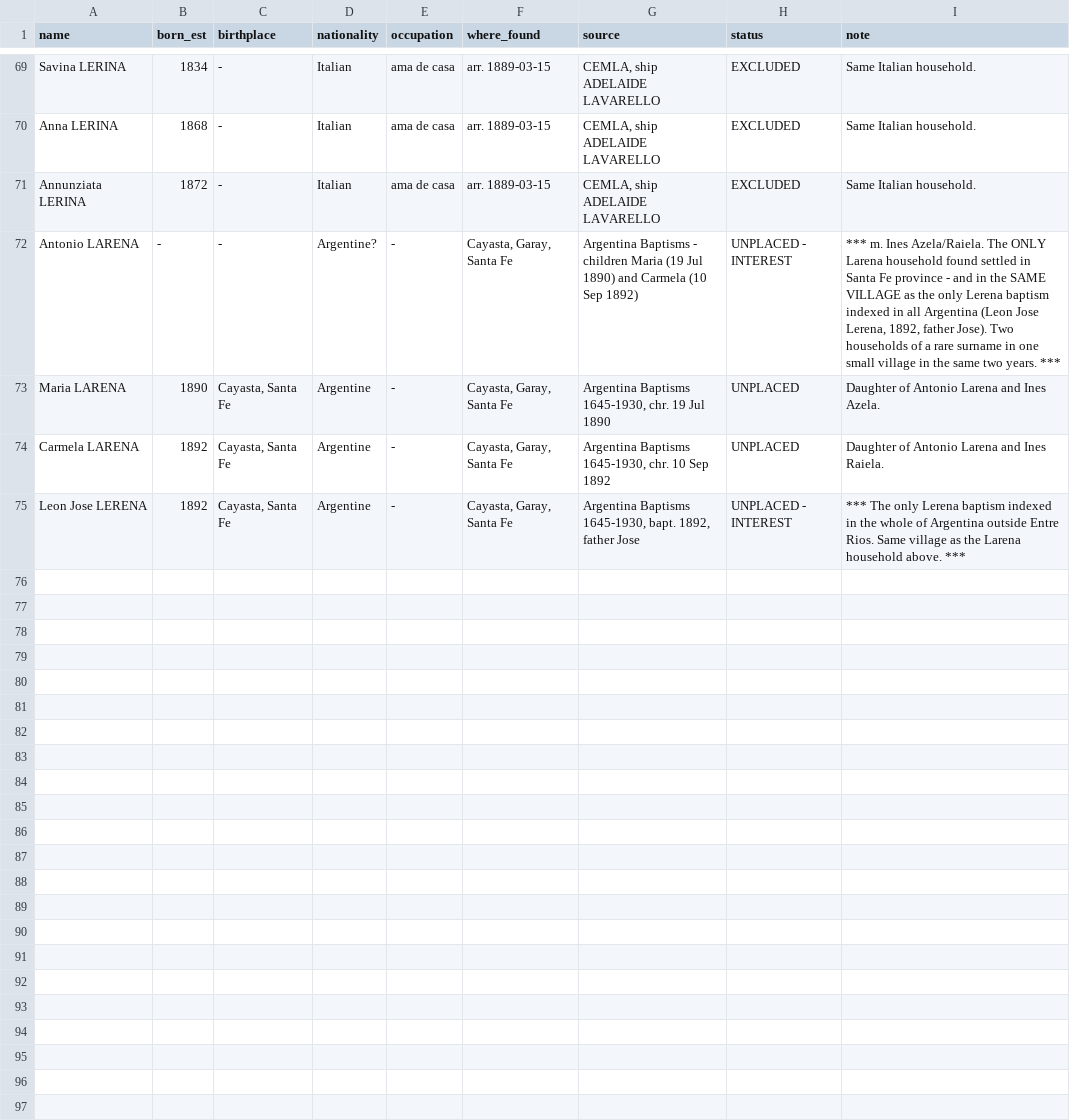
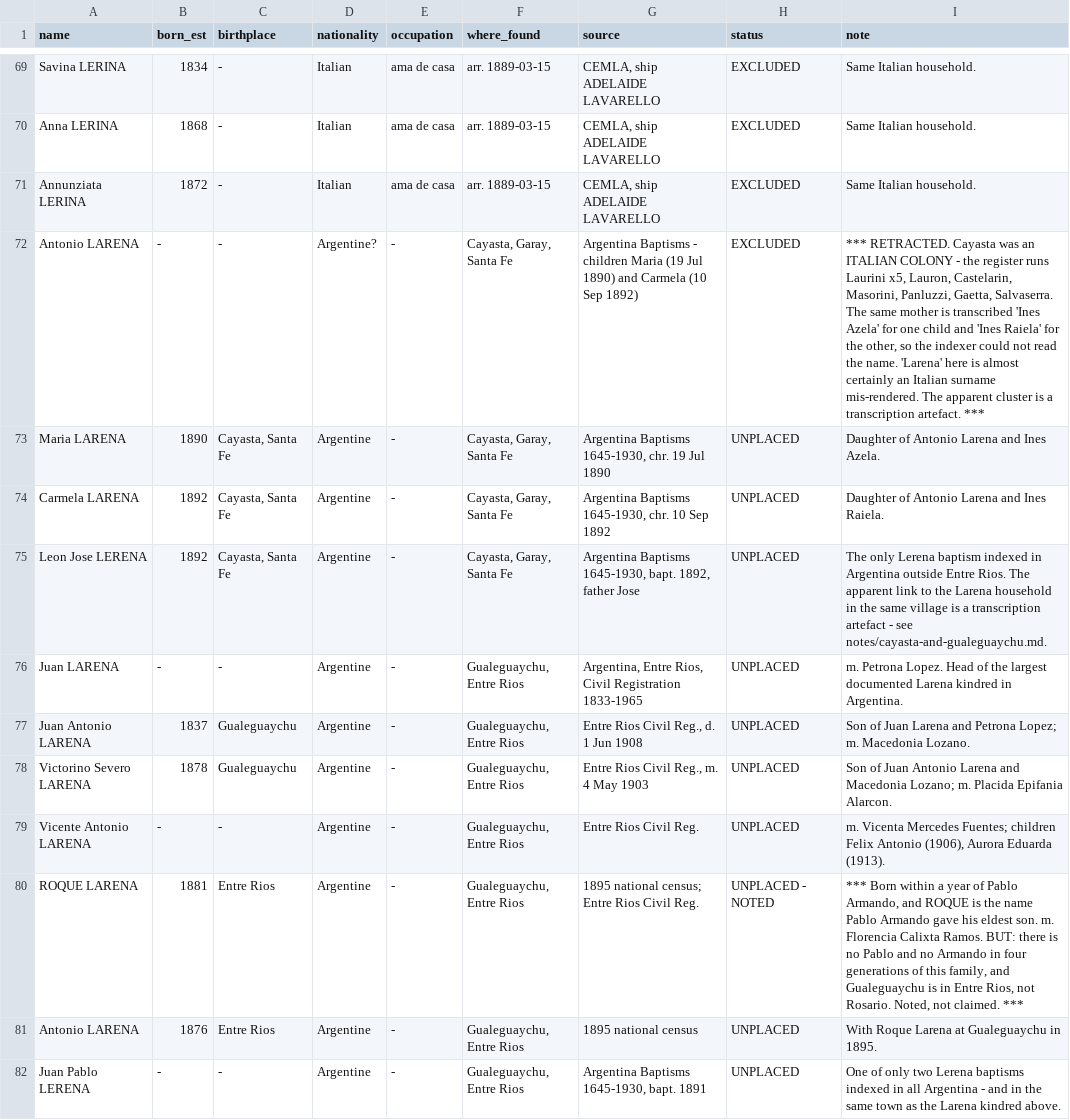
Before and after one commit to daviddef/TheLerena, a TSV file: data/lerena-register.tsv, drawn as a sheet; only a part is shown, gaps mark what is left out.

```diff
--- a/data/lerena-register.tsv
+++ b/data/lerena-register.tsv
@@ -71,5 +71,12 @@ Anna LERINA	1868	-	Italian	ama de casa	arr. 1889-03-15	CEMLA, ship ADELAIDE LAVA
 Annunziata LERINA	1872	-	Italian	ama de casa	arr. 1889-03-15	CEMLA, ship ADELAIDE LAVARELLO	EXCLUDED	Same Italian household.
-Antonio LARENA	-	-	Argentine?	-	Cayasta, Garay, Santa Fe	Argentina Baptisms - children Maria (19 Jul 1890) and Carmela (10 Sep 1892)	UNPLACED - INTEREST	*** m. Ines Azela/Raiela. The ONLY Larena household found settled in Santa Fe province - and in the SAME VILLAGE as the only Lerena baptism indexed in all Argentina (Leon Jose Lerena, 1892, father Jose). Two households of a rare surname in one small village in the same two years. ***
+Antonio LARENA	-	-	Argentine?	-	Cayasta, Garay, Santa Fe	Argentina Baptisms - children Maria (19 Jul 1890) and Carmela (10 Sep 1892)	EXCLUDED	*** RETRACTED. Cayasta was an ITALIAN COLONY - the register runs Laurini x5, Lauron, Castelarin, Masorini, Panluzzi, Gaetta, Salvaserra. The same mother is transcribed 'Ines Azela' for one child and 'Ines Raiela' for the other, so the indexer could not read the name. 'Larena' here is almost certainly an Italian surname mis-rendered. The apparent cluster is a transcription artefact. ***
 Maria LARENA	1890	Cayasta, Santa Fe	Argentine	-	Cayasta, Garay, Santa Fe	Argentina Baptisms 1645-1930, chr. 19 Jul 1890	UNPLACED	Daughter of Antonio Larena and Ines Azela.
 Carmela LARENA	1892	Cayasta, Santa Fe	Argentine	-	Cayasta, Garay, Santa Fe	Argentina Baptisms 1645-1930, chr. 10 Sep 1892	UNPLACED	Daughter of Antonio Larena and Ines Raiela.
-Leon Jose LERENA	1892	Cayasta, Santa Fe	Argentine	-	Cayasta, Garay, Santa Fe	Argentina Baptisms 1645-1930, bapt. 1892, father Jose	UNPLACED - INTEREST	*** The only Lerena baptism indexed in the whole of Argentina outside Entre Rios. Same village as the Larena household above. ***
+Leon Jose LERENA	1892	Cayasta, Santa Fe	Argentine	-	Cayasta, Garay, Santa Fe	Argentina Baptisms 1645-1930, bapt. 1892, father Jose	UNPLACED	The only Lerena baptism indexed in Argentina outside Entre Rios. The apparent link to the Larena household in the same village is a transcription artefact - see notes/cayasta-and-gualeguaychu.md.
+Juan LARENA	-	-	Argentine	-	Gualeguaychu, Entre Rios	Argentina, Entre Rios, Civil Registration 1833-1965	UNPLACED	m. Petrona Lopez. Head of the largest documented Larena kindred in Argentina.
+Juan Antonio LARENA	1837	Gualeguaychu	Argentine	-	Gualeguaychu, Entre Rios	Entre Rios Civil Reg., d. 1 Jun 1908	UNPLACED	Son of Juan Larena and Petrona Lopez; m. Macedonia Lozano.
+Victorino Severo LARENA	1878	Gualeguaychu	Argentine	-	Gualeguaychu, Entre Rios	Entre Rios Civil Reg., m. 4 May 1903	UNPLACED	Son of Juan Antonio Larena and Macedonia Lozano; m. Placida Epifania Alarcon.
+Vicente Antonio LARENA	-	-	Argentine	-	Gualeguaychu, Entre Rios	Entre Rios Civil Reg.	UNPLACED	m. Vicenta Mercedes Fuentes; children Felix Antonio (1906), Aurora Eduarda (1913).
+ROQUE LARENA	1881	Entre Rios	Argentine	-	Gualeguaychu, Entre Rios	1895 national census; Entre Rios Civil Reg.	UNPLACED - NOTED	*** Born within a year of Pablo Armando, and ROQUE is the name Pablo Armando gave his eldest son. m. Florencia Calixta Ramos. BUT: there is no Pablo and no Armando in four generations of this family, and Gualeguaychu is in Entre Rios, not Rosario. Noted, not claimed. ***
+Antonio LARENA	1876	Entre Rios	Argentine	-	Gualeguaychu, Entre Rios	1895 national census	UNPLACED	With Roque Larena at Gualeguaychu in 1895.
+Juan Pablo LERENA	-	-	Argentine	-	Gualeguaychu, Entre Rios	Argentina Baptisms 1645-1930, bapt. 1891	UNPLACED	One of only two Lerena baptisms indexed in all Argentina - and in the same town as the Larena kindred above.
```
Also changed, not shown: 2 other files.
